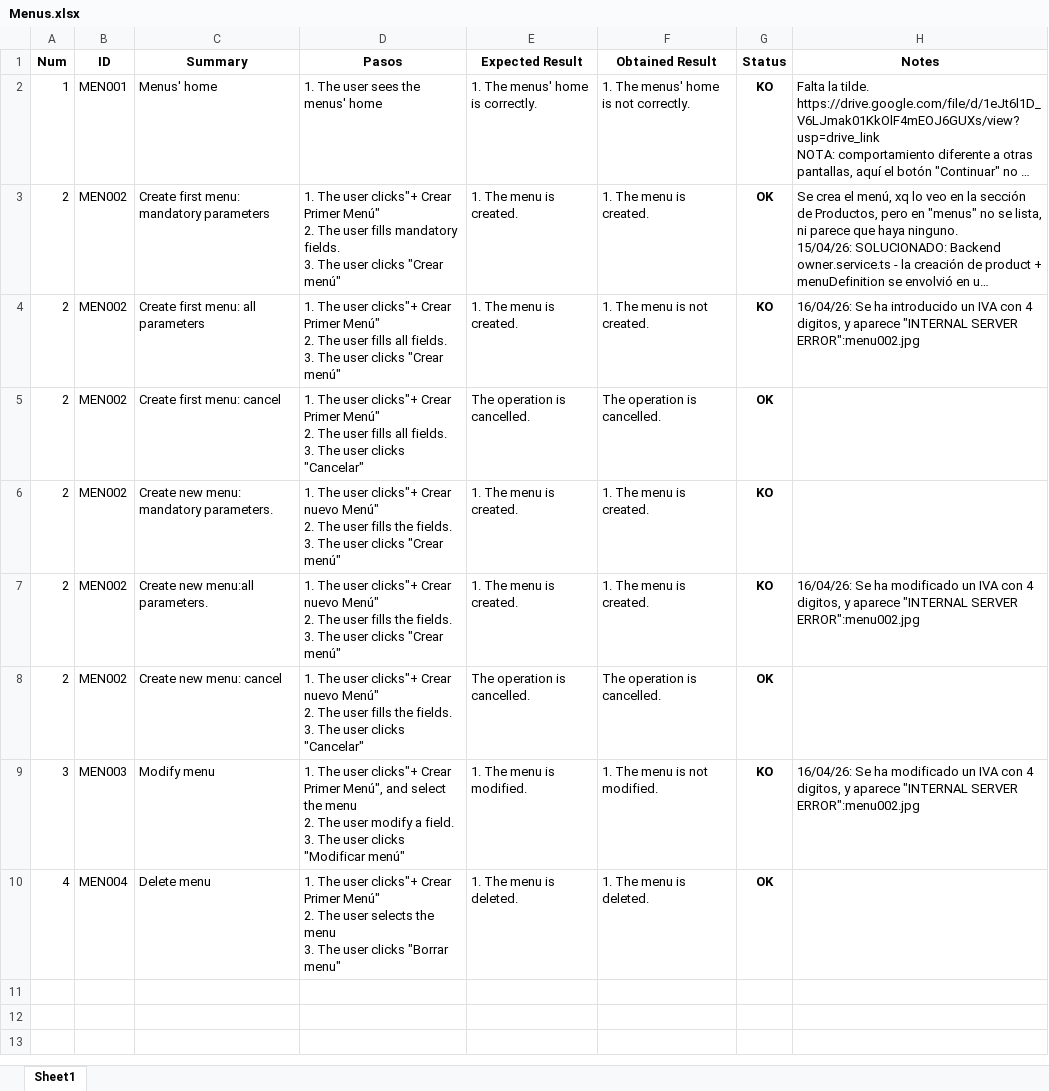
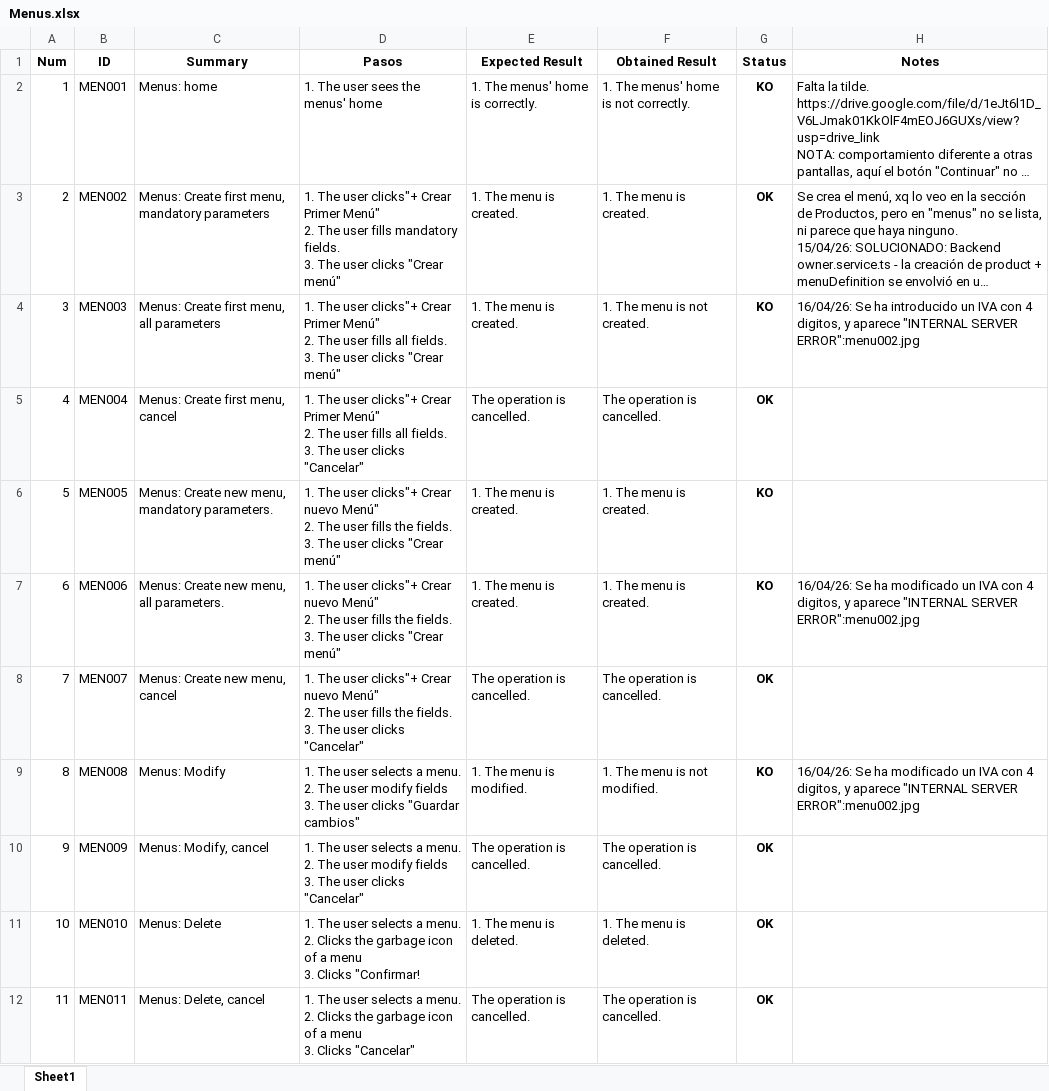
Before and after one commit to ngp223/Kovai, an Excel workbook: Web/TestCasesWeb/Menus.xlsx, sheet Sheet1, drawn as a sheet; long unchanged cells end in …; values as stored, in another font and other column widths than the file's, no borders; conditional formats not drawn; addresses are those after the commit; ↵ is a line break in a cell; the diff names each change by its address in the sheet, - before the commit and + after, or states it on an @@ line.

Commit message:
Actualizados testscases web

```diff
--- a/Web/TestCasesWeb/Menus.xlsx (sheet Sheet1)
+++ b/Web/TestCasesWeb/Menus.xlsx (sheet Sheet1)
-C2 (Summary): Menus' home
+C2 (Summary): Menus: home
-C3 (Summary): Create first menu: mandatory parameters
+C3 (Summary): Menus: Create first menu, mandatory parameters
-A4 (Num): 2
+A4 (Num): 3
-B4 (ID): MEN002
+B4 (ID): MEN003
-C4 (Summary): Create first menu: all parameters
+C4 (Summary): Menus: Create first menu, all parameters
-A5 (Num): 2
+A5 (Num): 4
-B5 (ID): MEN002
+B5 (ID): MEN004
-C5 (Summary): Create first menu: cancel
+C5 (Summary): Menus: Create first menu, cancel
-A6 (Num): 2
+A6 (Num): 5
-B6 (ID): MEN002
+B6 (ID): MEN005
-C6 (Summary): Create new menu: mandatory parameters.
+C6 (Summary): Menus: Create new menu, mandatory parameters.
-A7 (Num): 2
+A7 (Num): 6
-B7 (ID): MEN002
+B7 (ID): MEN006
-C7 (Summary): Create new menu:all parameters.
+C7 (Summary): Menus: Create new menu, all parameters.
-A8 (Num): 2
+A8 (Num): 7
-B8 (ID): MEN002
+B8 (ID): MEN007
-C8 (Summary): Create new menu: cancel
+C8 (Summary): Menus: Create new menu, cancel
-A9 (Num): 3
+A9 (Num): 8
-B9 (ID): MEN003
+B9 (ID): MEN008
-C9 (Summary): Modify menu
+C9 (Summary): Menus: Modify
-D9 (Pasos): …The user clicks"+ Crear Primer Menú", and select the menu ↵ 2. The user modify a field. ↵ 3. The user clicks "Modificar menú"
+D9 (Pasos): …The user selects a menu. ↵ 2. The user modify fields ↵ 3. The user clicks "Guardar cambios"
+row 10: 9 | MEN009 | Menus: Modify, cancel | 1. The user selects a menu. ↵ 2. The user modify fields ↵ 3. The user clicks "Cancelar" | The operation is cancelled. | The operation is cancelled. | OK
-A11 (Num): 4
+A11 (Num): 10
-B11 (ID): MEN004
+B11 (ID): MEN010
-C11 (Summary): Delete menu
+C11 (Summary): Menus: Delete
-D11 (Pasos): …The user clicks"+ Crear Primer Menú" ↵ 2. The user selects the menu ↵ 3. The user clicks "Borrar menu"
+D11 (Pasos): …The user selects a menu. ↵ 2. Clicks the garbage icon of a menu ↵ 3. Clicks "Confirmar!
+row 12: 11 | MEN011 | Menus: Delete, cancel | 1. The user selects a menu. ↵ 2. Clicks the garbage icon of a menu ↵ 3. Clicks "Cancelar" | The operation is cancelled. | The operation is cancelled. | OK
```
